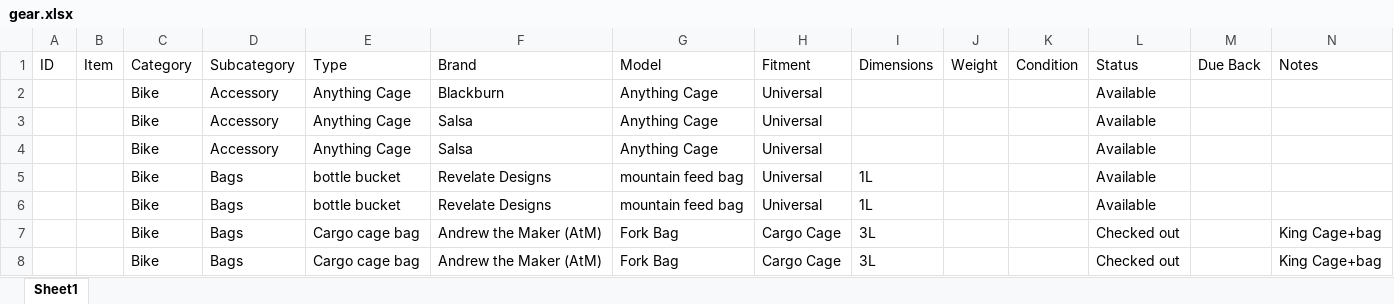
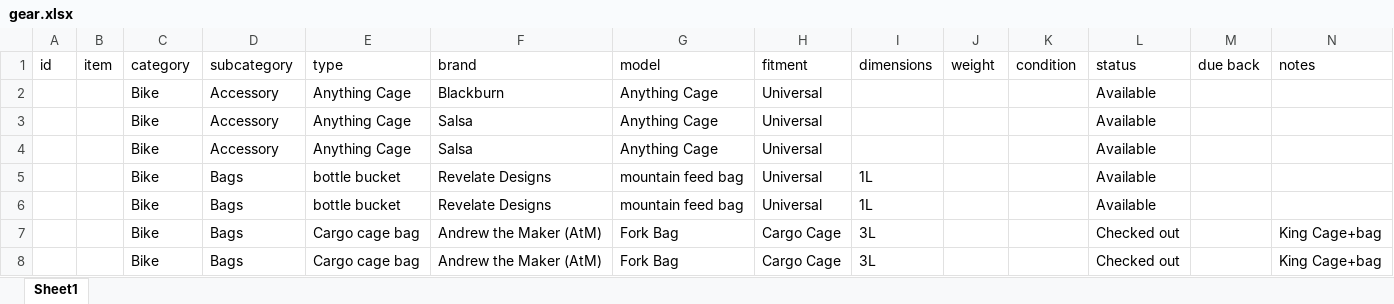
Before and after one commit to WillhKessler/gearlibrary, an Excel workbook: gear.xlsx, sheet Sheet1, drawn as a sheet; only a part is shown; values as stored, in another font and other column widths than the file's, no borders; removed rows and columns are numbered as before the commit, all else as after; rows hold the shown columns only; the diff names each change by its address in the sheet, - before the commit and + after, or states it on an @@ line.

Commit message:
Add files via upload

```diff
--- a/gear.xlsx (sheet Sheet1)
+++ b/gear.xlsx (sheet Sheet1)
-row 1: ID | Item | Category | Subcategory | Type | Brand | Model | Fitment | Dimensions | Weight | Condition | Status | Due Back | Notes
+row 1: id | item | category | subcategory | type | brand | model | fitment | dimensions | weight | condition | status | due back | notes
```
